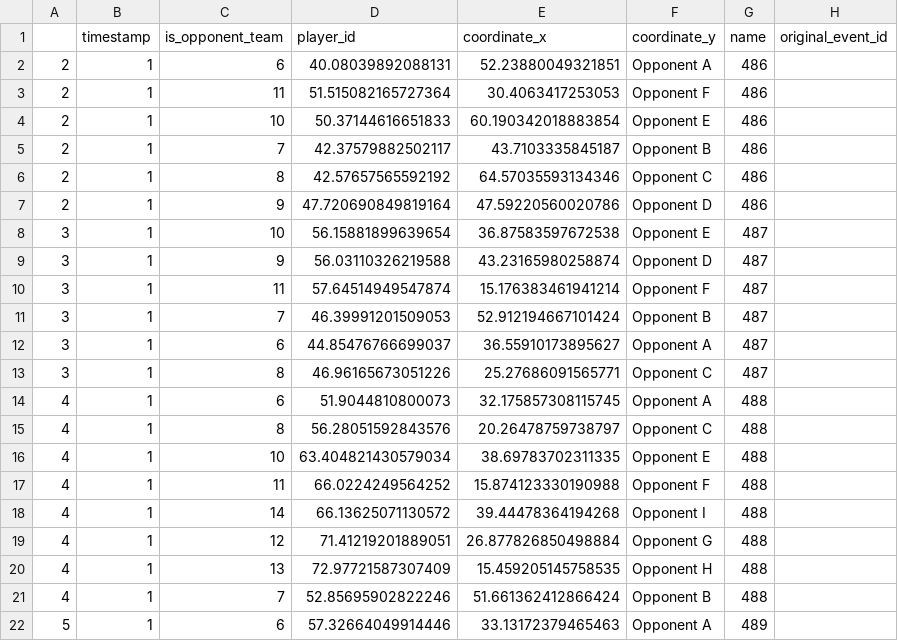
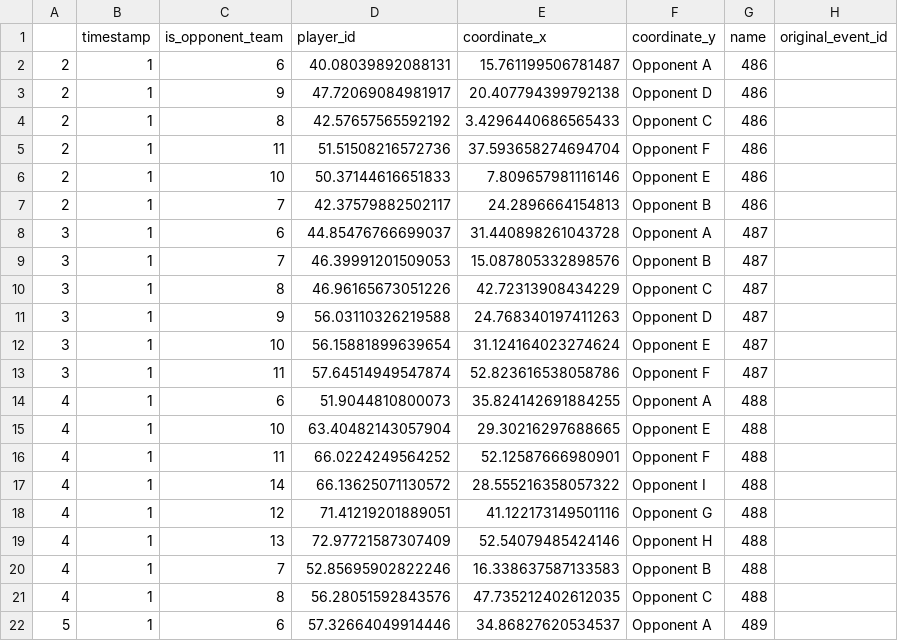
Before and after one commit to Steve23522016/vaep-base-code, a CSV file: notebooks/data/input_decision_making_model/real_test/Temp Files/test_converted.csv, drawn as a sheet; only a part is shown; the diff covers the shown part only.

```diff
--- a/notebooks/data/input_decision_making_model/real_test/Temp Files/test_converted.csv
+++ b/notebooks/data/input_decision_making_model/real_test/Temp Files/test_converted.csv
@@ -1,22 +1,22 @@
 ;timestamp;is_opponent_team;player_id;coordinate_x;coordinate_y;name;original_event_id
-2;1;6;40.08039892088131;52.23880049321851;Opponent A;486
-2;1;11;51.515082165727364;30.4063417253053;Opponent F;486
-2;1;10;50.37144616651833;60.190342018883854;Opponent E;486
-2;1;7;42.37579882502117;43.7103335845187;Opponent B;486
-2;1;8;42.57657565592192;64.57035593134346;Opponent C;486
-2;1;9;47.720690849819164;47.59220560020786;Opponent D;486
-3;1;10;56.15881899639654;36.87583597672538;Opponent E;487
-3;1;9;56.03110326219588;43.23165980258874;Opponent D;487
-3;1;11;57.64514949547874;15.176383461941214;Opponent F;487
-3;1;7;46.39991201509053;52.912194667101424;Opponent B;487
-3;1;6;44.85476766699037;36.55910173895627;Opponent A;487
-3;1;8;46.96165673051226;25.27686091565771;Opponent C;487
-4;1;6;51.9044810800073;32.175857308115745;Opponent A;488
-4;1;8;56.28051592843576;20.26478759738797;Opponent C;488
-4;1;10;63.404821430579034;38.69783702311335;Opponent E;488
-4;1;11;66.0224249564252;15.874123330190988;Opponent F;488
-4;1;14;66.13625071130572;39.44478364194268;Opponent I;488
-4;1;12;71.41219201889051;26.877826850498884;Opponent G;488
-4;1;13;72.97721587307409;15.459205145758535;Opponent H;488
-4;1;7;52.85695902822246;51.661362412866424;Opponent B;488
-5;1;6;57.32664049914446;33.13172379465463;Opponent A;489
+2;1;6;40.08039892088131;15.761199506781487;Opponent A;486
+2;1;9;47.72069084981917;20.407794399792138;Opponent D;486
+2;1;8;42.57657565592192;3.4296440686565433;Opponent C;486
+2;1;11;51.51508216572736;37.593658274694704;Opponent F;486
+2;1;10;50.37144616651833;7.809657981116146;Opponent E;486
+2;1;7;42.37579882502117;24.2896664154813;Opponent B;486
+3;1;6;44.85476766699037;31.440898261043728;Opponent A;487
+3;1;7;46.39991201509053;15.087805332898576;Opponent B;487
+3;1;8;46.96165673051226;42.72313908434229;Opponent C;487
+3;1;9;56.03110326219588;24.768340197411263;Opponent D;487
+3;1;10;56.15881899639654;31.124164023274624;Opponent E;487
+3;1;11;57.64514949547874;52.823616538058786;Opponent F;487
+4;1;6;51.9044810800073;35.824142691884255;Opponent A;488
+4;1;10;63.40482143057904;29.30216297688665;Opponent E;488
+4;1;11;66.0224249564252;52.12587666980901;Opponent F;488
+4;1;14;66.13625071130572;28.555216358057322;Opponent I;488
+4;1;12;71.41219201889051;41.122173149501116;Opponent G;488
+4;1;13;72.97721587307409;52.54079485424146;Opponent H;488
+4;1;7;52.85695902822246;16.338637587133583;Opponent B;488
+4;1;8;56.28051592843576;47.735212402612035;Opponent C;488
+5;1;6;57.32664049914446;34.86827620534537;Opponent A;489
```
Also changed, not shown: 3 added rows, 3 removed rows and 34 edited cells elsewhere in this file, notebooks/data/input_decision_making_model/real_test/Temp Files/test.csv, notebooks/data/input_decision_making_model/real_test/argentina_vs_france_2022_fail_case_coordinate_input.csv, 4 other files.
